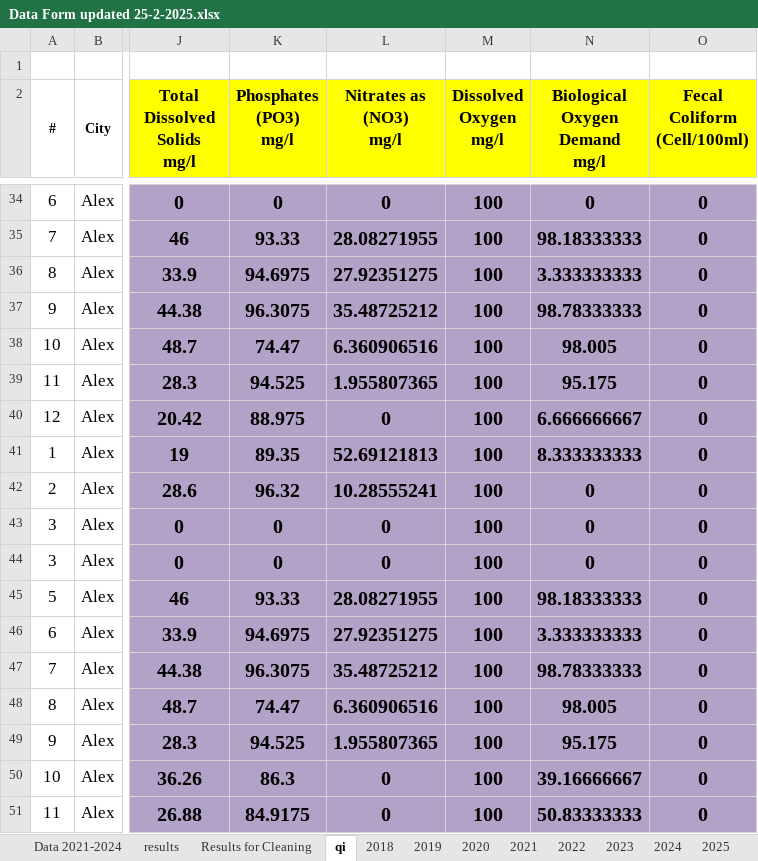
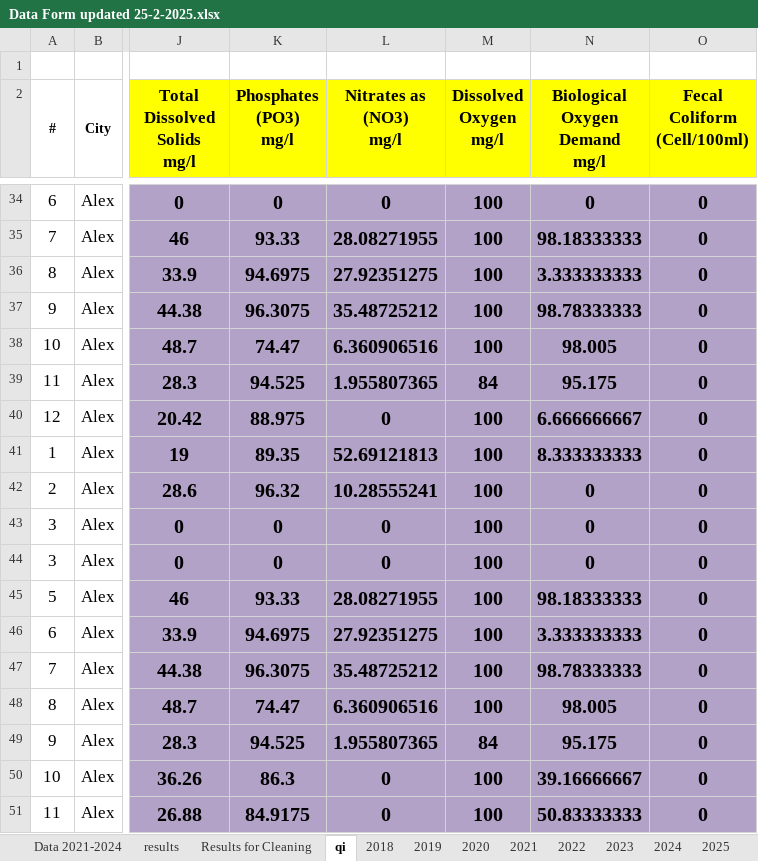
Before and after one commit to mameabc/Integrated_Water_Quality_Assessment_and_Forecasting, an Excel workbook: Data Form updated 25-2-2025.xlsx, sheet qi, drawn as a sheet; only a part is shown, gaps mark what is left out; values as stored, in another font and other column widths than the file's, no borders; the diff names each change by its address in the sheet, - before the commit and + after, or states it on an @@ line.

```diff
--- a/Data Form updated 25-2-2025.xlsx (sheet qi)
+++ b/Data Form updated 25-2-2025.xlsx (sheet qi)
-M39 (Dissolved Oxygen mg/l): 100
+M39 (Dissolved Oxygen mg/l): 84
-M49 (Dissolved Oxygen mg/l): 100
+M49 (Dissolved Oxygen mg/l): 84
```
Also changed, not shown: sheet Results for Cleaning, sheet results, Data Form updated 19-3-2025.xlsx, W.Q.xlsx, 3 other files.
